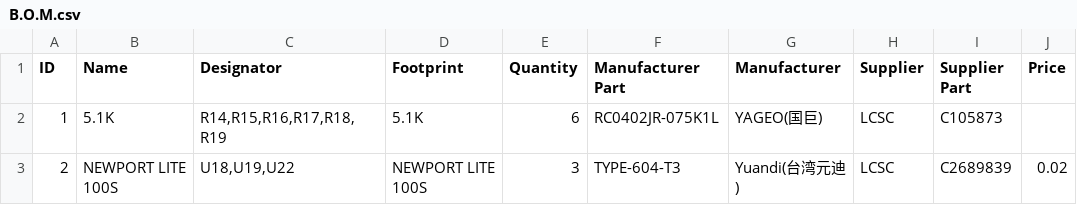
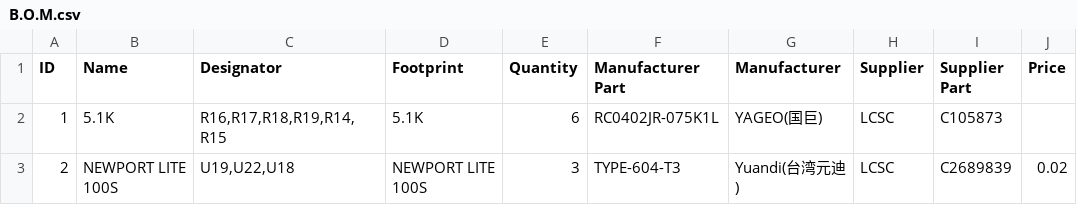
Before and after one commit to pbanj/pbcb, a CSV file: The pbcb Gerber files/B.O.M.csv, drawn as a sheet; only a part is shown; the diff names each change by its address in the sheet, - before the commit and + after, or states it on an @@ line.

```diff
--- a/The pbcb Gerber files/B.O.M.csv
+++ b/The pbcb Gerber files/B.O.M.csv
-C2 (Designator): R14,R15,R16,R17,R18,R19
+C2 (Designator): R16,R17,R18,R19,R14,R15
-C3 (Designator): U18,U19,U22
+C3 (Designator): U19,U22,U18
```
Also changed, not shown: The pbcb Gerber files/Pick and Place.csv, 13 other files.
